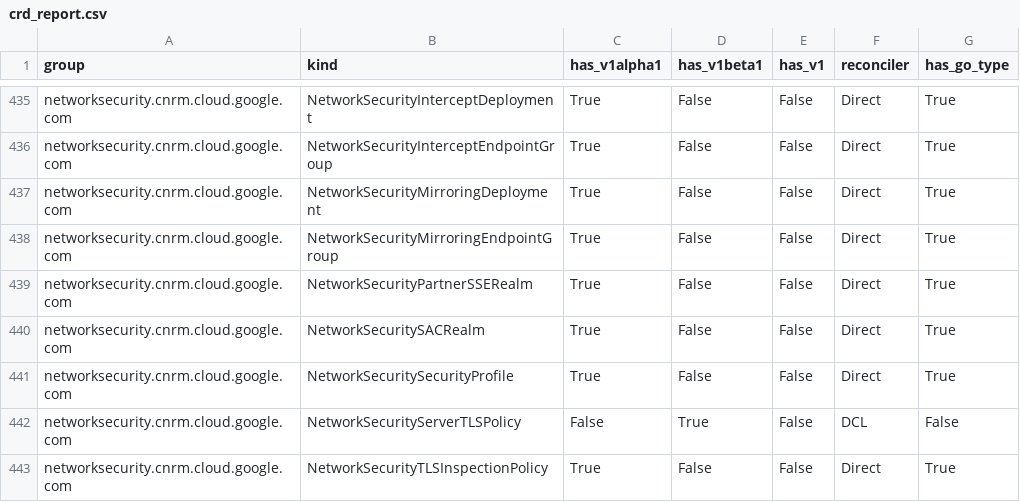
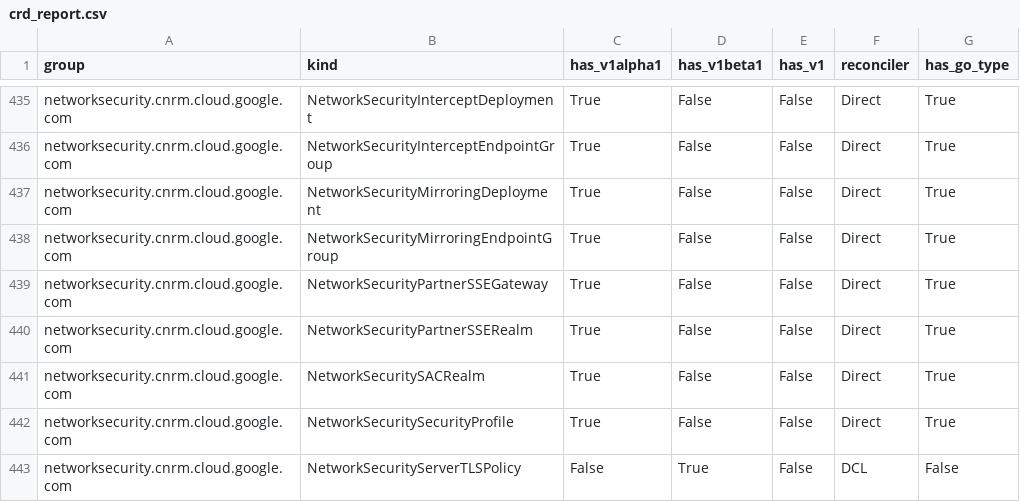
Before and after one commit to GoogleCloudPlatform/k8s-config-connector, a CSV file: docs/reports/crd_report.csv, drawn as a sheet; only a part is shown, gaps mark what is left out; the shorter side is filled out with more unchanged rows.

Commit message:
Greenfield: Implement direct KRM types, identity, and generate.sh for NetworkSecurityPartnerSSEGateway
Implement direct KRM types, IdentityV2, and Ref interfaces for
NetworkSecurityPartnerSSEGateway, registering it in our v1alpha1
types generation and compiling K8s clients and deepcopy methods.

Issue: 11410

```diff
--- a/docs/reports/crd_report.csv
+++ b/docs/reports/crd_report.csv
@@ -438,2 +438,3 @@ networksecurity.cnrm.cloud.google.com,NetworkSecurityMirroringDeployment,True,Fa
 networksecurity.cnrm.cloud.google.com,NetworkSecurityMirroringEndpointGroup,True,False,False,Direct,True
+networksecurity.cnrm.cloud.google.com,NetworkSecurityPartnerSSEGateway,True,False,False,Direct,True
 networksecurity.cnrm.cloud.google.com,NetworkSecurityPartnerSSERealm,True,False,False,Direct,True
```
Also changed, not shown: 19 other files.
